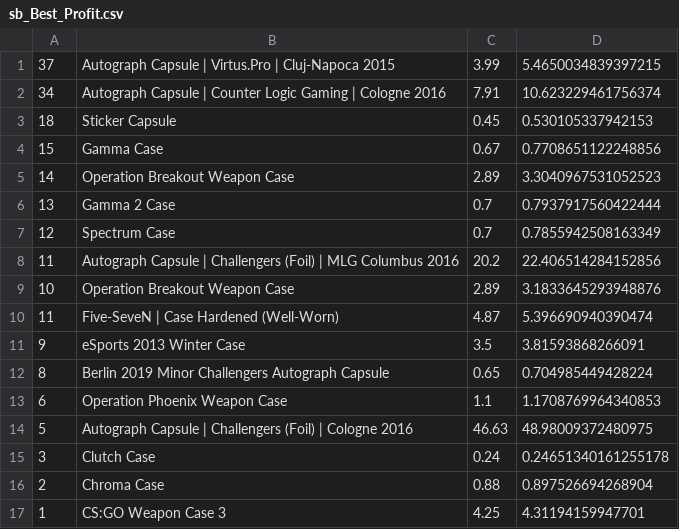
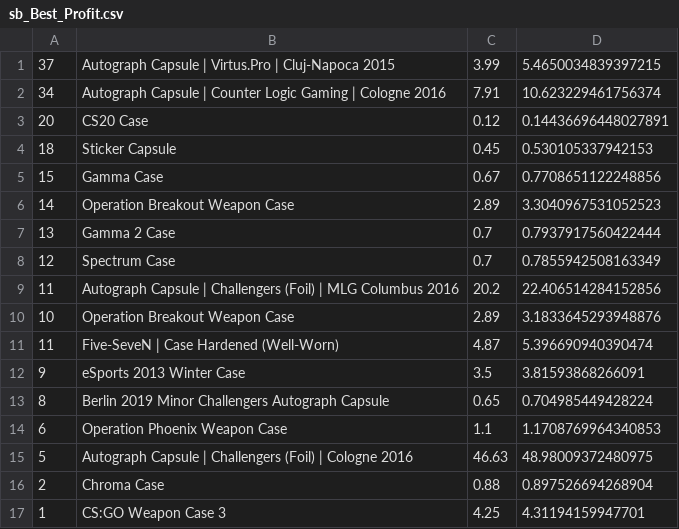
Before and after one commit to AUTACE/Trade_Data, a CSV file: sb_Best_Profit.csv, drawn as a sheet; removed rows and columns are numbered as before the commit, all else as after; the diff names each change by its address in the sheet, - before the commit and + after, or states it on an @@ line.

Commit message:
Uploaded via octonode

```diff
--- a/sb_Best_Profit.csv
+++ b/sb_Best_Profit.csv
+row 3: 20 | CS20 Case | 0.12 | 0.14436696448027891
-row 15: 3 | Clutch Case | 0.24 | 0.24651340161255178
```
